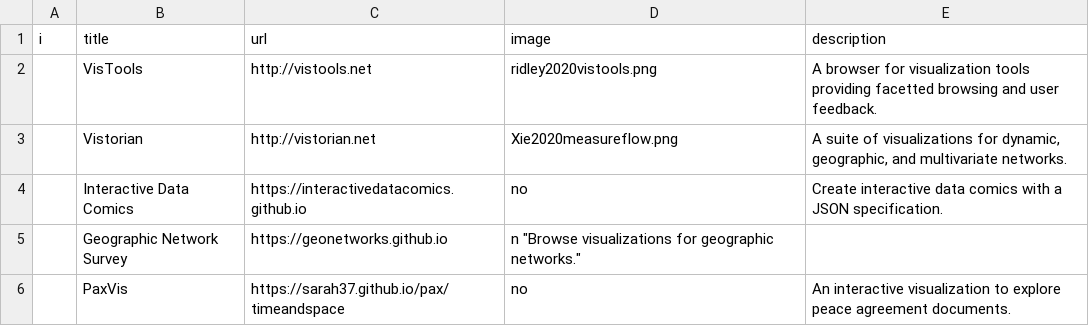
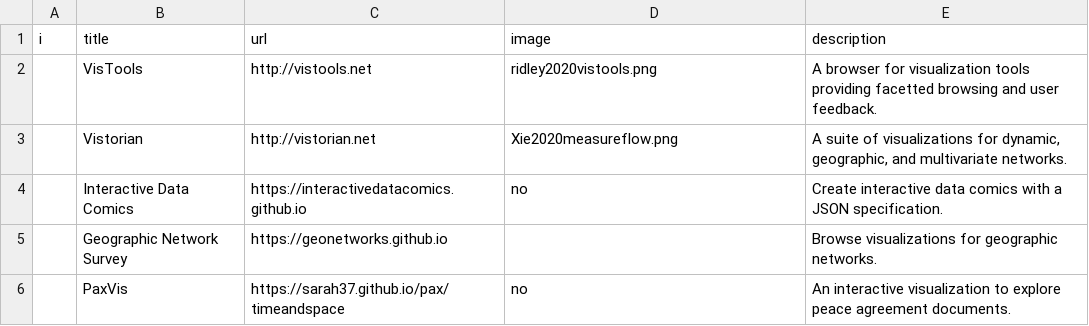
Before and after one commit to visualinteractivedata/visualinteractivedata.github.io, a CSV file: _data/tools.csv, drawn as a sheet; the diff names each change by its address in the sheet, - before the commit and + after, or states it on an @@ line.

Commit message:
Update tools.csv

```diff
--- a/_data/tools.csv
+++ b/_data/tools.csv
-D5 (image): n "Browse visualizations for geographic networks."
+D5 (image): (empty)
-E5 (description): (empty)
+E5 (description): Browse visualizations for geographic networks.
```
